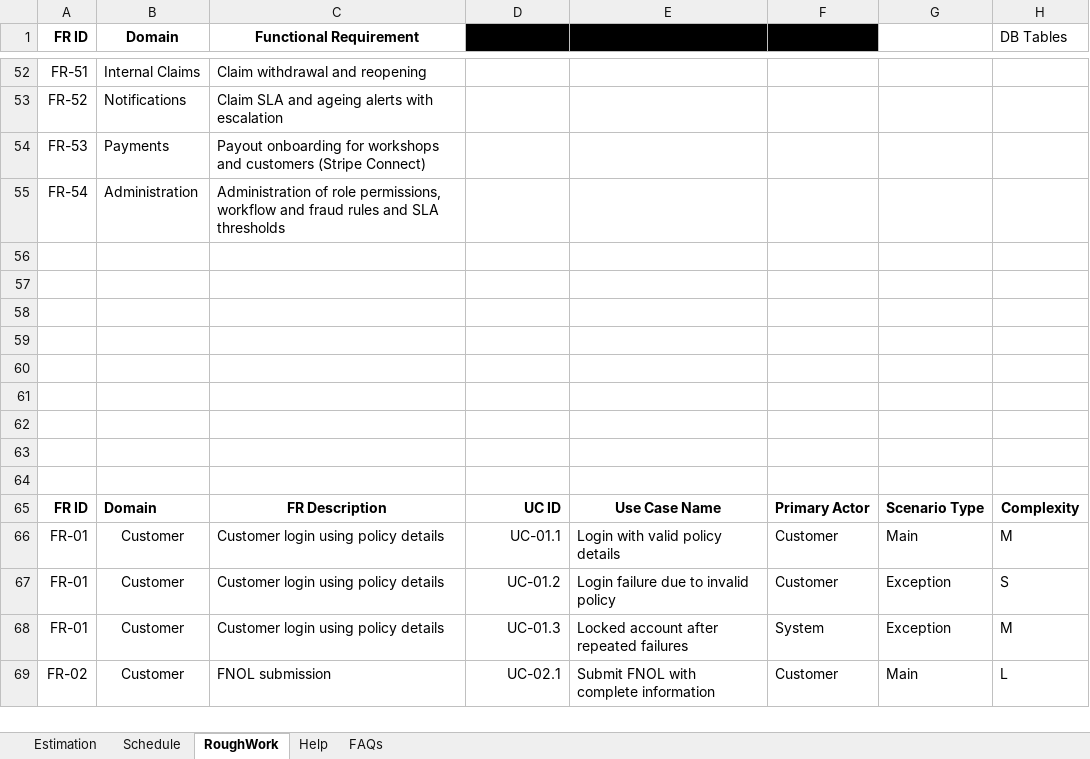
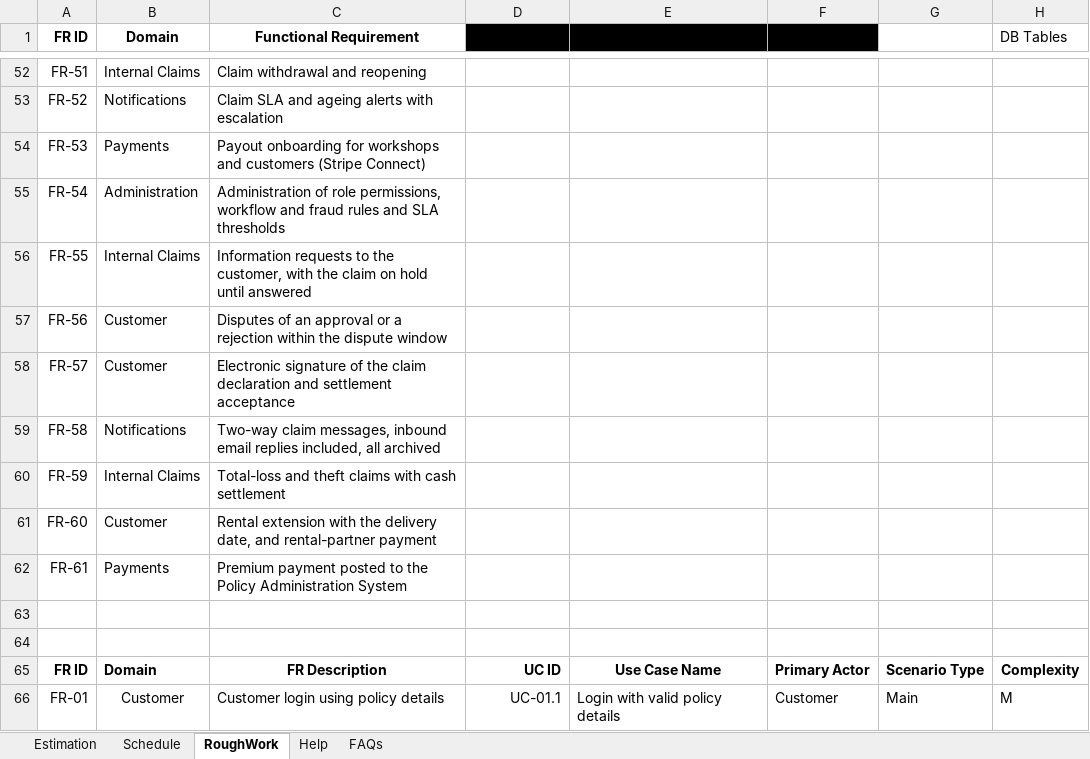
Before and after one commit to Utsaverma/insurance-portal, an Excel workbook: docs/estimation/Utsav_eClaims_Estimates.xlsm, sheet RoughWork, drawn as a sheet; only a part is shown, gaps mark what is left out; the shorter side is filled out with more unchanged rows; values as stored, in another font and other column widths than the file's, no borders; table styles not drawn; the diff names each change by its address in the sheet, - before the commit and + after, or states it on an @@ line.

Commit message:
filled in data for estimates

```diff
--- a/docs/estimation/Utsav_eClaims_Estimates.xlsm (sheet RoughWork)
+++ b/docs/estimation/Utsav_eClaims_Estimates.xlsm (sheet RoughWork)
-row 56: (empty)
+row 56: FR-55 | Internal Claims | Information requests to the customer, with the claim on hold until answered
-row 57: (empty)
+row 57: FR-56 | Customer | Disputes of an approval or a rejection within the dispute window
-row 58: (empty)
+row 58: FR-57 | Customer | Electronic signature of the claim declaration and settlement acceptance
-row 59: (empty)
+row 59: FR-58 | Notifications | Two-way claim messages, inbound email replies included, all archived
-row 60: (empty)
+row 60: FR-59 | Internal Claims | Total-loss and theft claims with cash settlement
-row 61: (empty)
+row 61: FR-60 | Customer | Rental extension with the delivery date, and rental-partner payment
-row 62: (empty)
+row 62: FR-61 | Payments | Premium payment posted to the Policy Administration System
```
Also changed, not shown: sheet Estimation, sheet Schedule, hidden cells.
